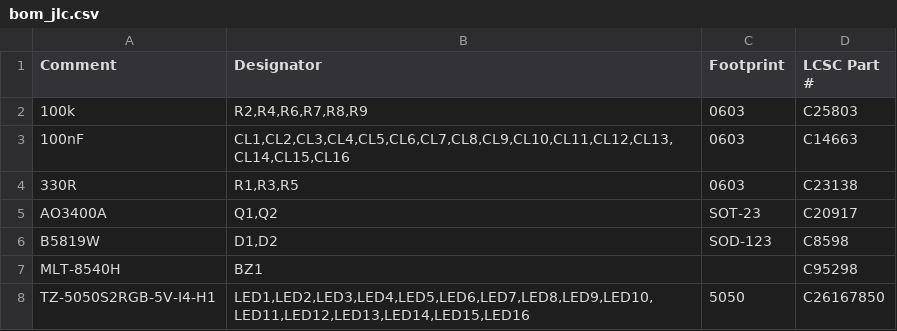
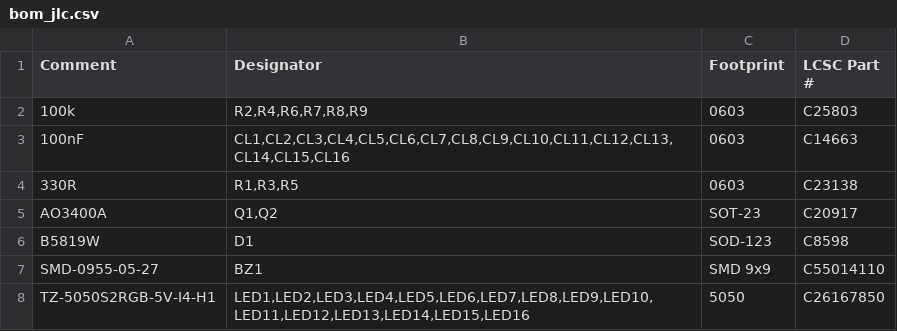
Before and after one commit to jktightwad/PagerSystem, a CSV file: pcb/pager_main/fab/bom_jlc.csv, drawn as a sheet.

```diff
--- a/pcb/pager_main/fab/bom_jlc.csv
+++ b/pcb/pager_main/fab/bom_jlc.csv
@@ -5,4 +5,4 @@ Comment,Designator,Footprint,LCSC Part #
 AO3400A,"Q1,Q2",SOT-23,C20917
-B5819W,"D1,D2",SOD-123,C8598
-MLT-8540H,BZ1,,C95298
+B5819W,D1,SOD-123,C8598
+SMD-0955-05-27,BZ1,SMD 9x9,C55014110
 TZ-5050S2RGB-5V-I4-H1,"LED1,LED2,LED3,LED4,LED5,LED6,LED7,LED8,LED9,LED10,LED11,LED12,LED13,LED14,LED15,LED16",5050,C26167850
```
Also changed, not shown: pcb/pager_main/fab/cpl_jlc.csv, 42 other files.
